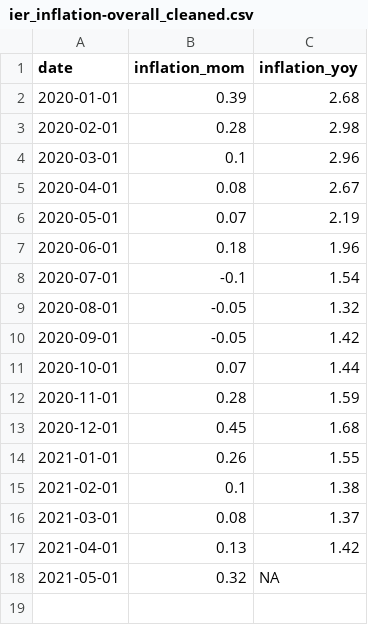
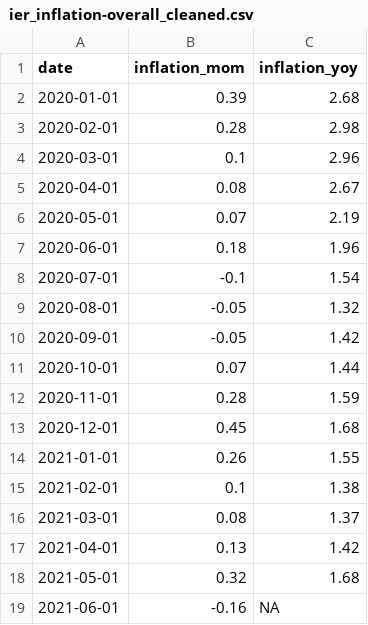
Before and after one commit to dzulfiqarfr/indonesia-recovery-tracker, a CSV file: data/ier_inflation-overall_cleaned.csv, drawn as a sheet.

```diff
--- a/data/ier_inflation-overall_cleaned.csv
+++ b/data/ier_inflation-overall_cleaned.csv
@@ -17,2 +17,3 @@ date,inflation_mom,inflation_yoy
 2021-04-01,0.13,1.42
-2021-05-01,0.32,NA
+2021-05-01,0.32,1.68
+2021-06-01,-0.16,NA
```
Also changed, not shown: data/ier_mobility-ntl_cleaned.csv, 5 other files.
